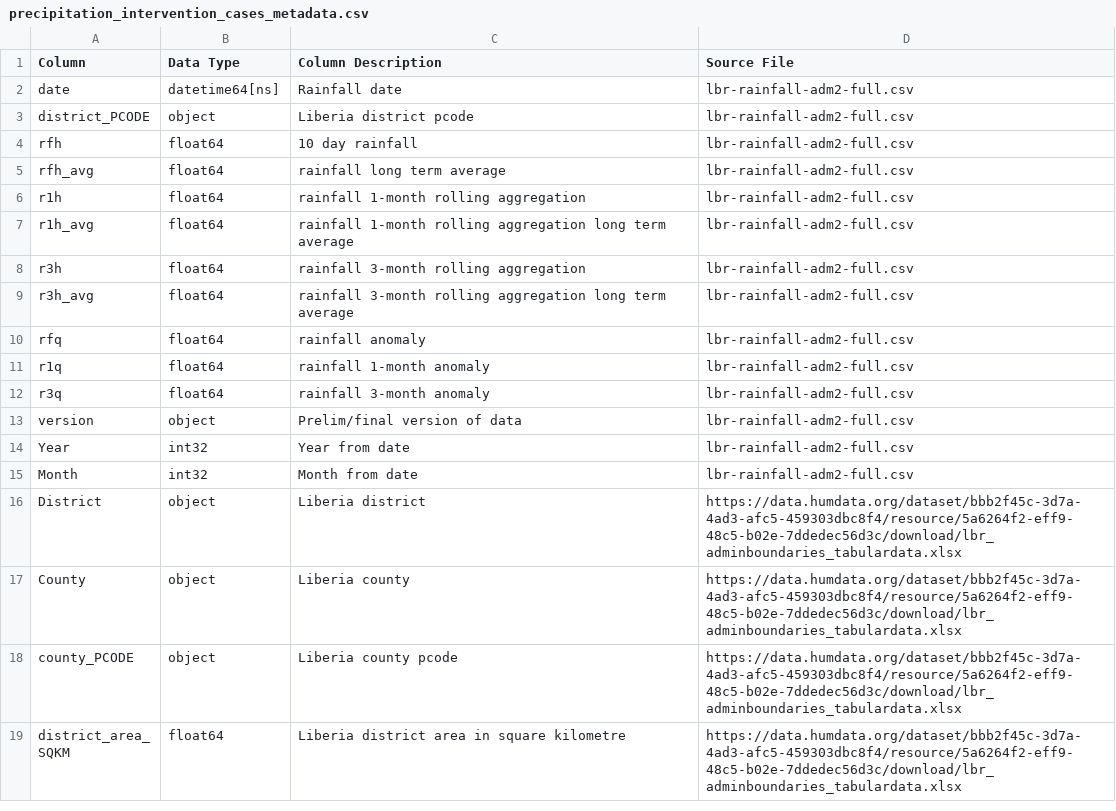
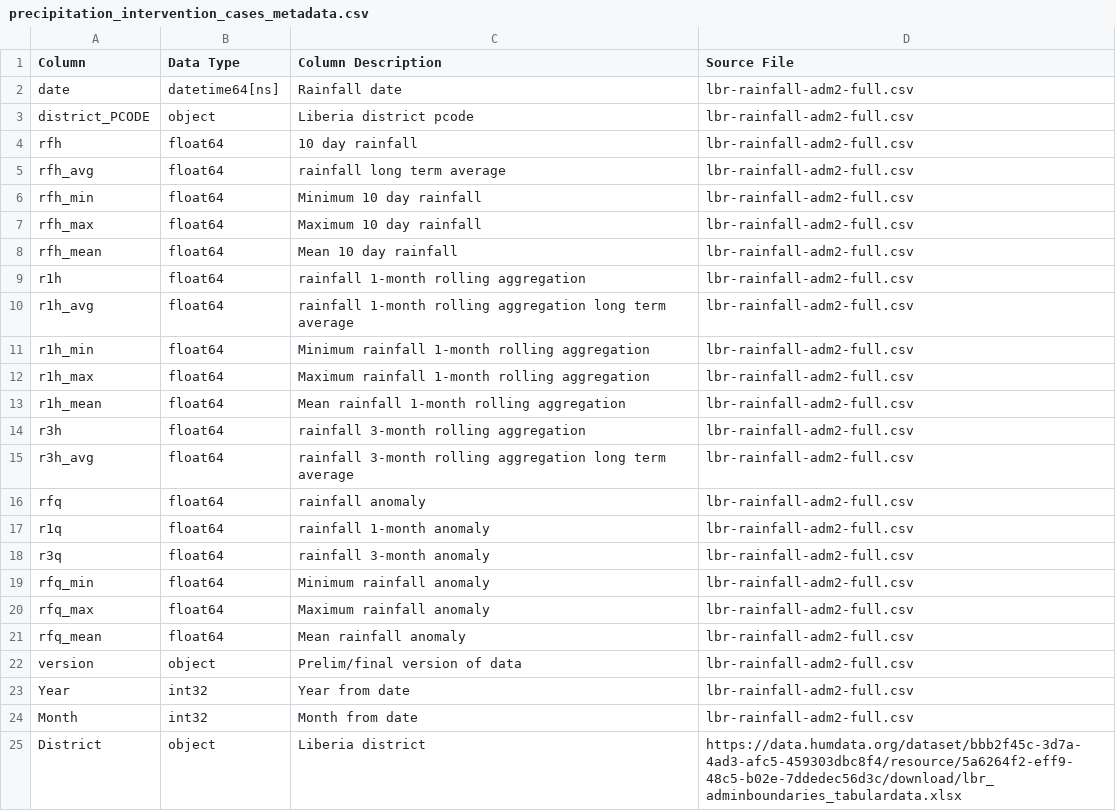
Before and after one commit to NPriyankaDS/malaria-predictive-modeling-app, a CSV file: pages/data/precipitation_intervention_cases_metadata.csv, drawn as a sheet; only a part is shown; the shorter side is filled out with more unchanged rows.

Commit message:
Update precipitation_intervention_cases_metadata.csv

```diff
--- a/pages/data/precipitation_intervention_cases_metadata.csv
+++ b/pages/data/precipitation_intervention_cases_metadata.csv
@@ -5,4 +5,10 @@ rfh,float64,10 day rainfall,lbr-rainfall-adm2-full.csv
 rfh_avg,float64,rainfall long term average,lbr-rainfall-adm2-full.csv
+rfh_min,float64,Minimum 10 day rainfall,lbr-rainfall-adm2-full.csv
+rfh_max,float64,Maximum 10 day rainfall,lbr-rainfall-adm2-full.csv
+rfh_mean,float64,Mean 10 day rainfall,lbr-rainfall-adm2-full.csv
 r1h,float64,rainfall 1-month rolling aggregation,lbr-rainfall-adm2-full.csv
 r1h_avg,float64,rainfall 1-month rolling aggregation long term average ,lbr-rainfall-adm2-full.csv
+r1h_min,float64,Minimum rainfall 1-month rolling aggregation,lbr-rainfall-adm2-full.csv
+r1h_max,float64,Maximum rainfall 1-month rolling aggregation,lbr-rainfall-adm2-full.csv
+r1h_mean,float64,Mean rainfall 1-month rolling aggregation,lbr-rainfall-adm2-full.csv
 r3h,float64,rainfall 3-month rolling aggregation ,lbr-rainfall-adm2-full.csv
@@ -12,2 +18,5 @@ r1q,float64,rainfall 1-month anomaly,lbr-rainfall-adm2-full.csv
 r3q,float64,rainfall 3-month anomaly,lbr-rainfall-adm2-full.csv
+rfq_min,float64,Minimum rainfall anomaly,lbr-rainfall-adm2-full.csv
+rfq_max,float64,Maximum rainfall anomaly,lbr-rainfall-adm2-full.csv
+rfq_mean,float64,Mean rainfall anomaly,lbr-rainfall-adm2-full.csv
 version,object,Prelim/final version of data,lbr-rainfall-adm2-full.csv
```
